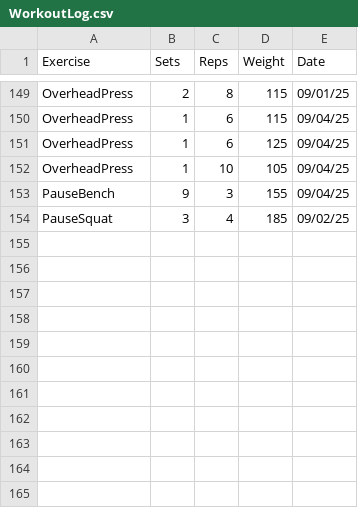
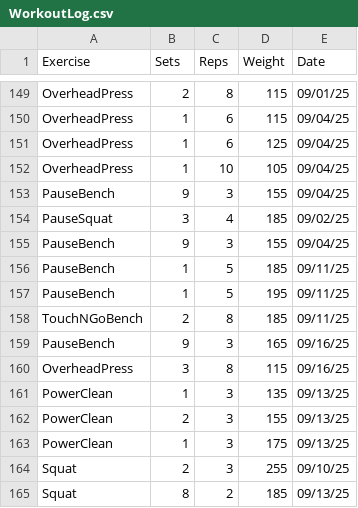
Before and after one commit to leegg713/PythonWorkoutLog, a CSV file: WorkoutLog.csv, drawn as a sheet; only a part is shown, gaps mark what is left out; the diff names each change by its address in the sheet, - before the commit and + after, or states it on an @@ line.

```diff
--- a/WorkoutLog.csv
+++ b/WorkoutLog.csv
+row 155: PauseBench | 9 | 3 | 155 | 09/04/25
+row 156: PauseBench | 1 | 5 | 185 | 09/11/25
+row 157: PauseBench | 1 | 5 | 195 | 09/11/25
+row 158: TouchNGoBench | 2 | 8 | 185 | 09/11/25
+row 159: PauseBench | 9 | 3 | 165 | 09/16/25
+row 160: OverheadPress | 3 | 8 | 115 | 09/16/25
+row 161: PowerClean | 1 | 3 | 135 | 09/13/25
+row 162: PowerClean | 2 | 3 | 155 | 09/13/25
+row 163: PowerClean | 1 | 3 | 175 | 09/13/25
+row 164: Squat | 2 | 3 | 255 | 09/10/25
+row 165: Squat | 8 | 2 | 185 | 09/13/25
```
Also changed, not shown: 1 other file.
